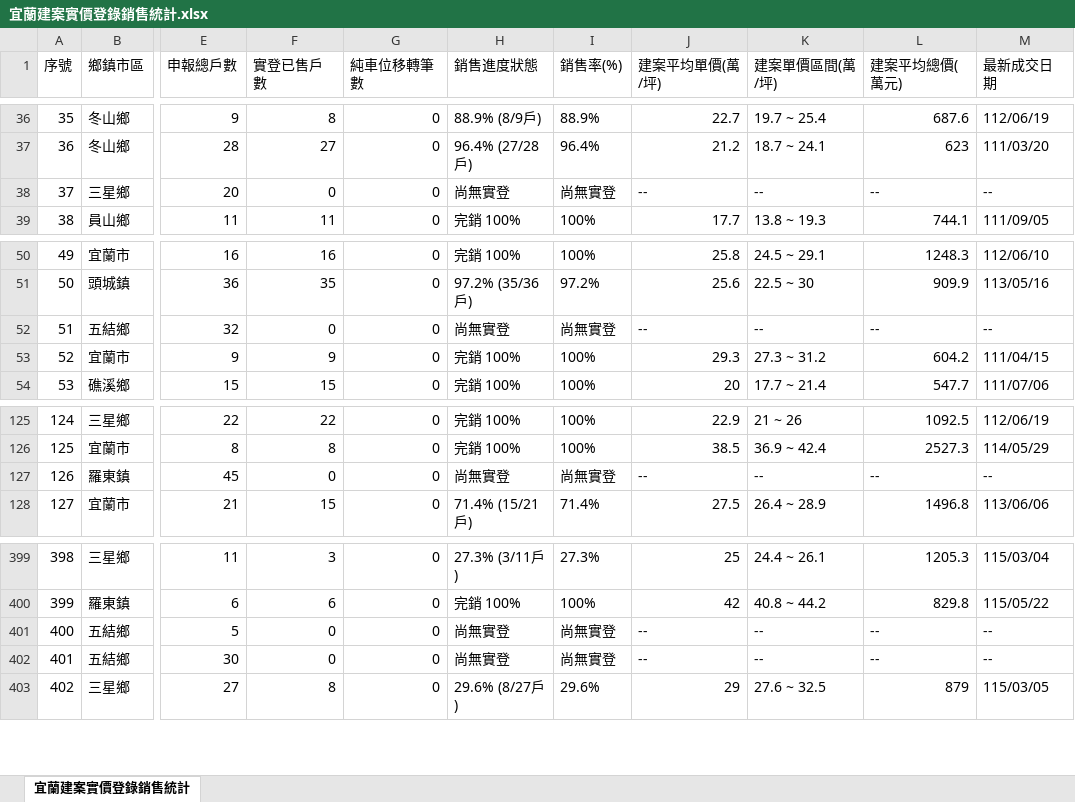
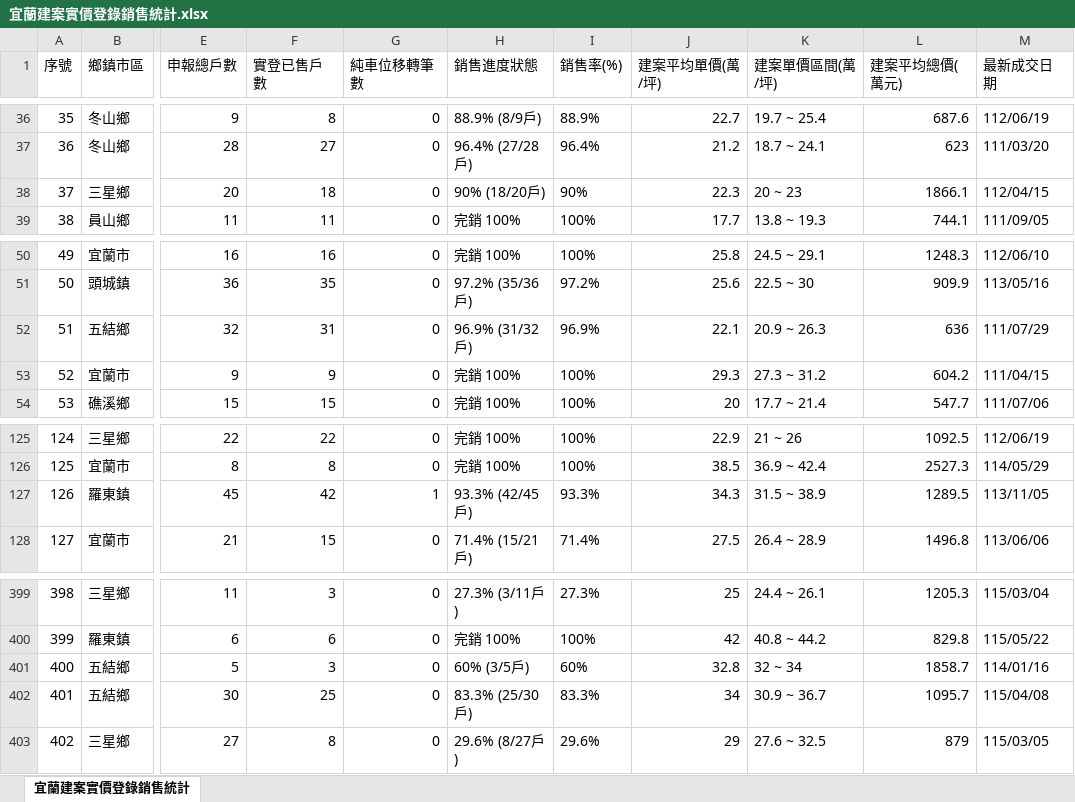
Before and after one commit to yilan-land-8866/yilan-buildings, an Excel workbook: 宜蘭建案實價登錄銷售統計.xlsx, sheet 宜蘭建案實價登錄銷售統計, drawn as a sheet; only a part is shown, gaps mark what is left out; values as stored, in another font and other column widths than the file's, no borders; the diff covers the shown part only; the diff names each change by its address in the sheet, - before the commit and + after, or states it on an @@ line.

```diff
--- a/宜蘭建案實價登錄銷售統計.xlsx (sheet 宜蘭建案實價登錄銷售統計)
+++ b/宜蘭建案實價登錄銷售統計.xlsx (sheet 宜蘭建案實價登錄銷售統計)
-F38 (實登已售戶數): 0
+F38 (實登已售戶數): 18
-H38 (銷售進度狀態): 尚無實登
+H38 (銷售進度狀態): 90% (18/20戶)
-I38 (銷售率(%)): 尚無實登
+I38 (銷售率(%)): 90%
-J38 (建案平均單價(萬/坪)): --
+J38 (建案平均單價(萬/坪)): 22.3
-K38 (建案單價區間(萬/坪)): --
+K38 (建案單價區間(萬/坪)): 20 ~ 23
-L38 (建案平均總價(萬元)): --
+L38 (建案平均總價(萬元)): 1866.1
-M38 (最新成交日期): --
+M38 (最新成交日期): 112/04/15
-F52 (實登已售戶數): 0
+F52 (實登已售戶數): 31
-H52 (銷售進度狀態): 尚無實登
+H52 (銷售進度狀態): 96.9% (31/32戶)
-I52 (銷售率(%)): 尚無實登
+I52 (銷售率(%)): 96.9%
-J52 (建案平均單價(萬/坪)): --
+J52 (建案平均單價(萬/坪)): 22.1
-K52 (建案單價區間(萬/坪)): --
+K52 (建案單價區間(萬/坪)): 20.9 ~ 26.3
-L52 (建案平均總價(萬元)): --
+L52 (建案平均總價(萬元)): 636
-M52 (最新成交日期): --
+M52 (最新成交日期): 111/07/29
-F127 (實登已售戶數): 0
+F127 (實登已售戶數): 42
-G127 (純車位移轉筆數): 0
+G127 (純車位移轉筆數): 1
-H127 (銷售進度狀態): 尚無實登
+H127 (銷售進度狀態): 93.3% (42/45戶)
-I127 (銷售率(%)): 尚無實登
+I127 (銷售率(%)): 93.3%
-J127 (建案平均單價(萬/坪)): --
+J127 (建案平均單價(萬/坪)): 34.3
-K127 (建案單價區間(萬/坪)): --
+K127 (建案單價區間(萬/坪)): 31.5 ~ 38.9
-L127 (建案平均總價(萬元)): --
+L127 (建案平均總價(萬元)): 1289.5
-M127 (最新成交日期): --
+M127 (最新成交日期): 113/11/05
-F401 (實登已售戶數): 0
+F401 (實登已售戶數): 3
-H401 (銷售進度狀態): 尚無實登
+H401 (銷售進度狀態): 60% (3/5戶)
-I401 (銷售率(%)): 尚無實登
+I401 (銷售率(%)): 60%
-J401 (建案平均單價(萬/坪)): --
+J401 (建案平均單價(萬/坪)): 32.8
-K401 (建案單價區間(萬/坪)): --
+K401 (建案單價區間(萬/坪)): 32 ~ 34
-L401 (建案平均總價(萬元)): --
+L401 (建案平均總價(萬元)): 1858.7
-M401 (最新成交日期): --
+M401 (最新成交日期): 114/01/16
-F402 (實登已售戶數): 0
+F402 (實登已售戶數): 25
-H402 (銷售進度狀態): 尚無實登
+H402 (銷售進度狀態): 83.3% (25/30戶)
-I402 (銷售率(%)): 尚無實登
+I402 (銷售率(%)): 83.3%
-J402 (建案平均單價(萬/坪)): --
+J402 (建案平均單價(萬/坪)): 34
-K402 (建案單價區間(萬/坪)): --
+K402 (建案單價區間(萬/坪)): 30.9 ~ 36.7
-L402 (建案平均總價(萬元)): --
+L402 (建案平均總價(萬元)): 1095.7
-M402 (最新成交日期): --
+M402 (最新成交日期): 115/04/08
```
Also changed, not shown: 62 edited cells elsewhere in this sheet, 4 other files.
